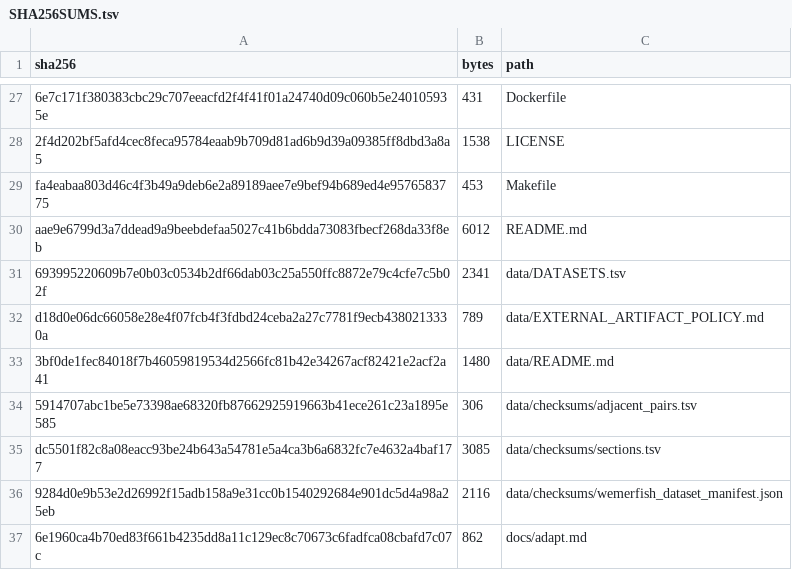
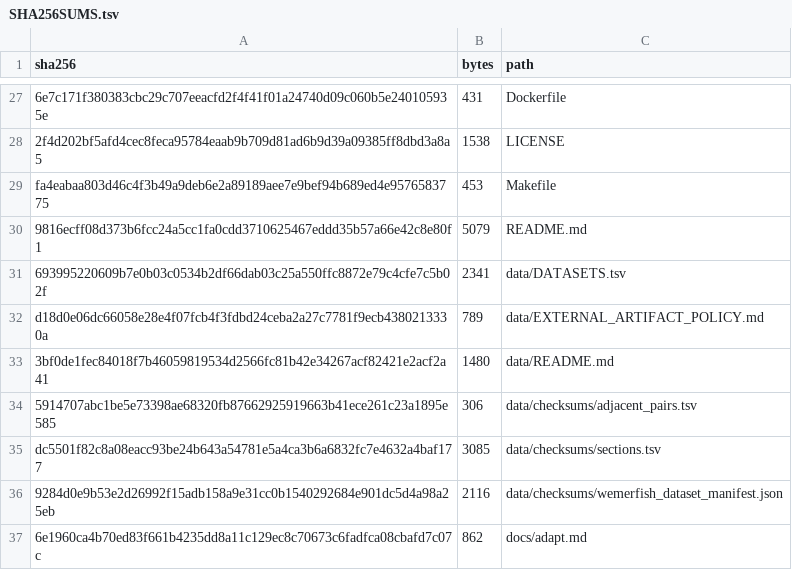
Before and after one commit to sumeer1/AtlasTailor, a TSV file: provenance/SHA256SUMS.tsv, drawn as a sheet; only a part is shown, gaps mark what is left out; removed rows and columns are numbered as before the commit, all else as after; the diff names each change by its address in the sheet, - before the commit and + after, or states it on an @@ line.

Commit message:
Streamline scientific software README

```diff
--- a/provenance/SHA256SUMS.tsv
+++ b/provenance/SHA256SUMS.tsv
-row 30: aae9e6799d3a7ddead9a9beebdefaa5027c41b6bdda73083fbecf268da33f8eb | 6012 | README.md
+row 30: 9816ecff08d373b6fcc24a5cc1fa0cdd3710625467eddd35b57a66e42c8e80f1 | 5079 | README.md
```
Also changed, not shown: 1 other file.
